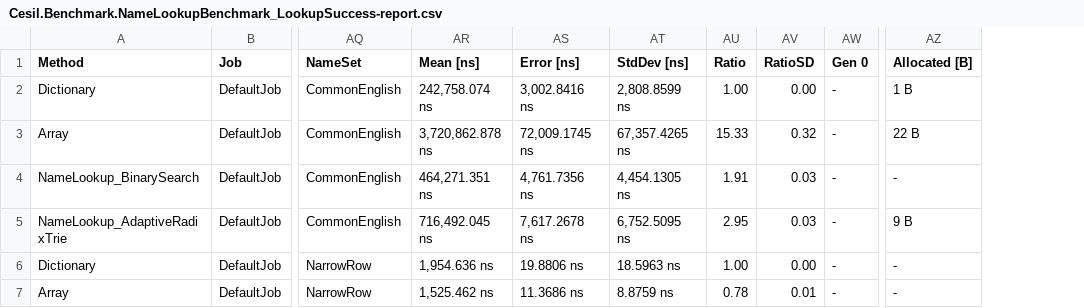
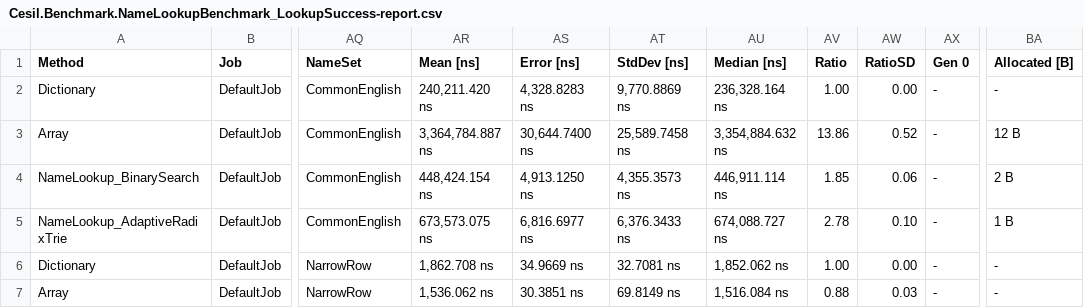
Before and after one commit to kevin-montrose/Cesil, a CSV file: BenchmarkResults/results/Cesil.Benchmark.NameLookupBenchmark_LookupSuccess-report.csv, drawn as a sheet; only a part is shown, gaps mark what is left out; addresses are those after the commit; the diff covers the shown part only; the diff names each change by its address in the sheet, - before the commit and + after, or states it on an @@ line.

```diff
--- a/BenchmarkResults/results/Cesil.Benchmark.NameLookupBenchmark_LookupSuccess-report.csv
+++ b/BenchmarkResults/results/Cesil.Benchmark.NameLookupBenchmark_LookupSuccess-report.csv
+column AU (Median [ns]), rows 2-7: 236,328.164 ns | 3,354,884.632 ns | 446,911.114 ns | 674,088.727 ns | 1,852.062 ns | 1,516.084 ns
-AR2 (Mean [ns]): 242,758.074 ns
+AR2 (Mean [ns]): 240,211.420 ns
-AS2 (Error [ns]): 3,002.8416 ns
+AS2 (Error [ns]): 4,328.8283 ns
-AT2 (StdDev [ns]): 2,808.8599 ns
+AT2 (StdDev [ns]): 9,770.8869 ns
-BA2 (Allocated [B]): 1 B
+BA2 (Allocated [B]): -
-AR3 (Mean [ns]): 3,720,862.878 ns
+AR3 (Mean [ns]): 3,364,784.887 ns
-AS3 (Error [ns]): 72,009.1745 ns
+AS3 (Error [ns]): 30,644.7400 ns
-AT3 (StdDev [ns]): 67,357.4265 ns
+AT3 (StdDev [ns]): 25,589.7458 ns
-AV3 (Ratio): 15.33
+AV3 (Ratio): 13.86
-AW3 (RatioSD): 0.32
+AW3 (RatioSD): 0.52
-BA3 (Allocated [B]): 22 B
+BA3 (Allocated [B]): 12 B
-AR4 (Mean [ns]): 464,271.351 ns
+AR4 (Mean [ns]): 448,424.154 ns
-AS4 (Error [ns]): 4,761.7356 ns
+AS4 (Error [ns]): 4,913.1250 ns
-AT4 (StdDev [ns]): 4,454.1305 ns
+AT4 (StdDev [ns]): 4,355.3573 ns
-AV4 (Ratio): 1.91
+AV4 (Ratio): 1.85
-AW4 (RatioSD): 0.03
+AW4 (RatioSD): 0.06
-BA4 (Allocated [B]): -
+BA4 (Allocated [B]): 2 B
-AR5 (Mean [ns]): 716,492.045 ns
+AR5 (Mean [ns]): 673,573.075 ns
-AS5 (Error [ns]): 7,617.2678 ns
+AS5 (Error [ns]): 6,816.6977 ns
-AT5 (StdDev [ns]): 6,752.5095 ns
+AT5 (StdDev [ns]): 6,376.3433 ns
-AV5 (Ratio): 2.95
+AV5 (Ratio): 2.78
-AW5 (RatioSD): 0.03
+AW5 (RatioSD): 0.10
-BA5 (Allocated [B]): 9 B
+BA5 (Allocated [B]): 1 B
-AR6 (Mean [ns]): 1,954.636 ns
+AR6 (Mean [ns]): 1,862.708 ns
-AS6 (Error [ns]): 19.8806 ns
+AS6 (Error [ns]): 34.9669 ns
-AT6 (StdDev [ns]): 18.5963 ns
+AT6 (StdDev [ns]): 32.7081 ns
-AR7 (Mean [ns]): 1,525.462 ns
+AR7 (Mean [ns]): 1,536.062 ns
-AS7 (Error [ns]): 11.3686 ns
+AS7 (Error [ns]): 30.3851 ns
-AT7 (StdDev [ns]): 8.8759 ns
+AT7 (StdDev [ns]): 69.8149 ns
-AV7 (Ratio): 0.78
+AV7 (Ratio): 0.88
-AW7 (RatioSD): 0.01
+AW7 (RatioSD): 0.03
```
Also changed, not shown: 30 edited cells elsewhere in this file, BenchmarkResults/results/Cesil.Benchmark.MemberOrderHelperBenchmark-report.csv, BenchmarkResults/results/Cesil.Benchmark.NarrowRowDynamicReadSyncBenchmark-report.csv, 37 other files.
